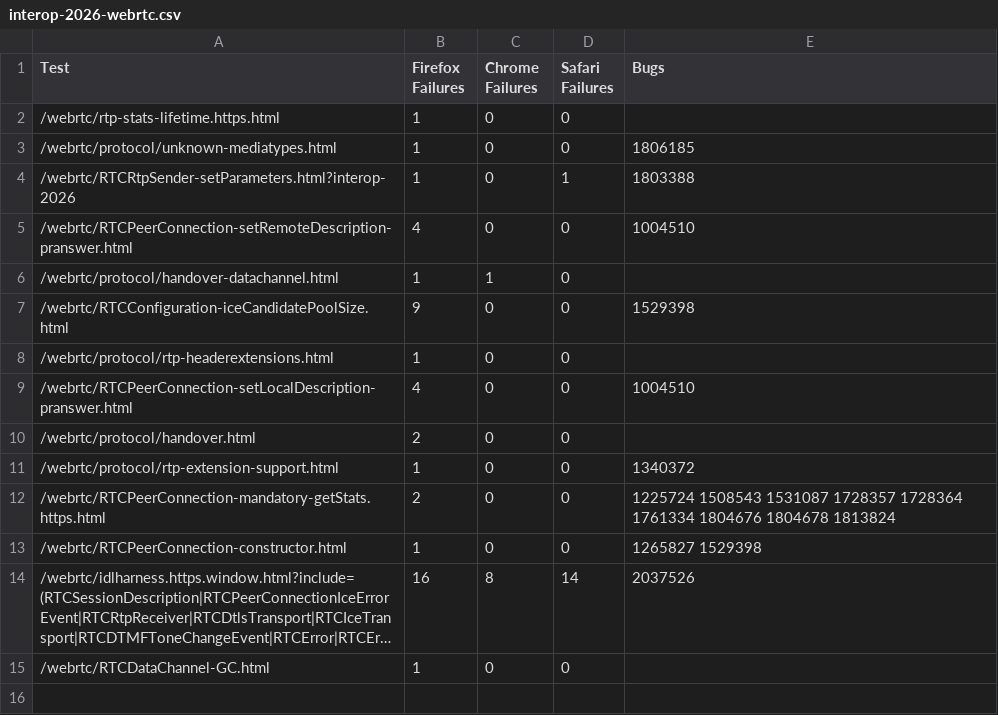
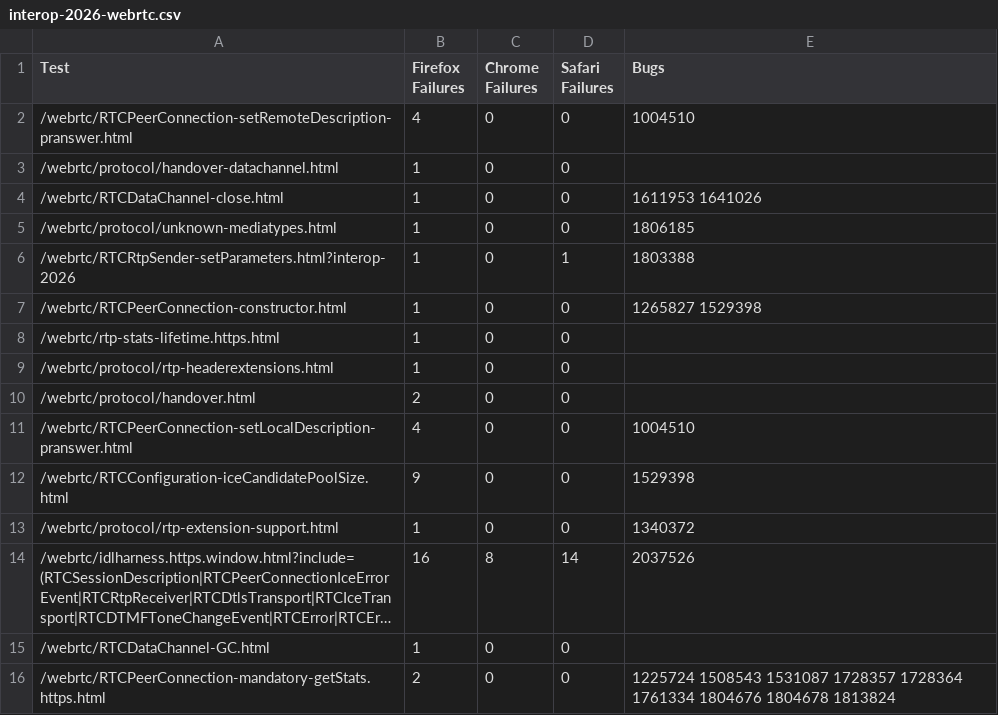
Before and after one commit to jgraham/arewewptyet, a CSV file: docs/interop-2026/interop-2026-webrtc.csv, drawn as a sheet; long unchanged cells end in …; removed rows and columns are numbered as before the commit, all else as after; the diff names each change by its address in the sheet, - before the commit and + after, or states it on an @@ line.

```diff
--- a/docs/interop-2026/interop-2026-webrtc.csv
+++ b/docs/interop-2026/interop-2026-webrtc.csv
@@ row 5 moved to row 2: /webrtc/RTCPeerConnection-setRemoteDescr… @@
-A3 (Test): /webrtc/rtp-stats-lifetime.https.html
+A3 (Test): /webrtc/protocol/handover-datachannel.html
+row 4: /webrtc/RTCDataChannel-close.html | 1 | 0 | 0 | 1611953 1641026
@@ row 13 moved to row 7: /webrtc/RTCPeerConnection-constructor.ht… @@
+row 8: /webrtc/rtp-stats-lifetime.https.html | 1 | 0 | 0
-A9 (Test): /webrtc/protocol/handover-datachannel.html
+A9 (Test): /webrtc/protocol/rtp-headerextensions.html
-C9 (Chrome Failures): 1
+C9 (Chrome Failures): 0
@@ row 9 moved to row 11: /webrtc/RTCPeerConnection-setLocalDescri… @@
-row 8: /webrtc/protocol/rtp-headerextensions.html | 1 | 0 | 0
@@ row 12 moved to row 16: /webrtc/RTCPeerConnection-mandatory-getS… @@
```
Also changed, not shown: docs/interop-2026/interop-2026-fetch.csv, docs/interop-2026/interop-2026-navigation.csv, 5 other files.
